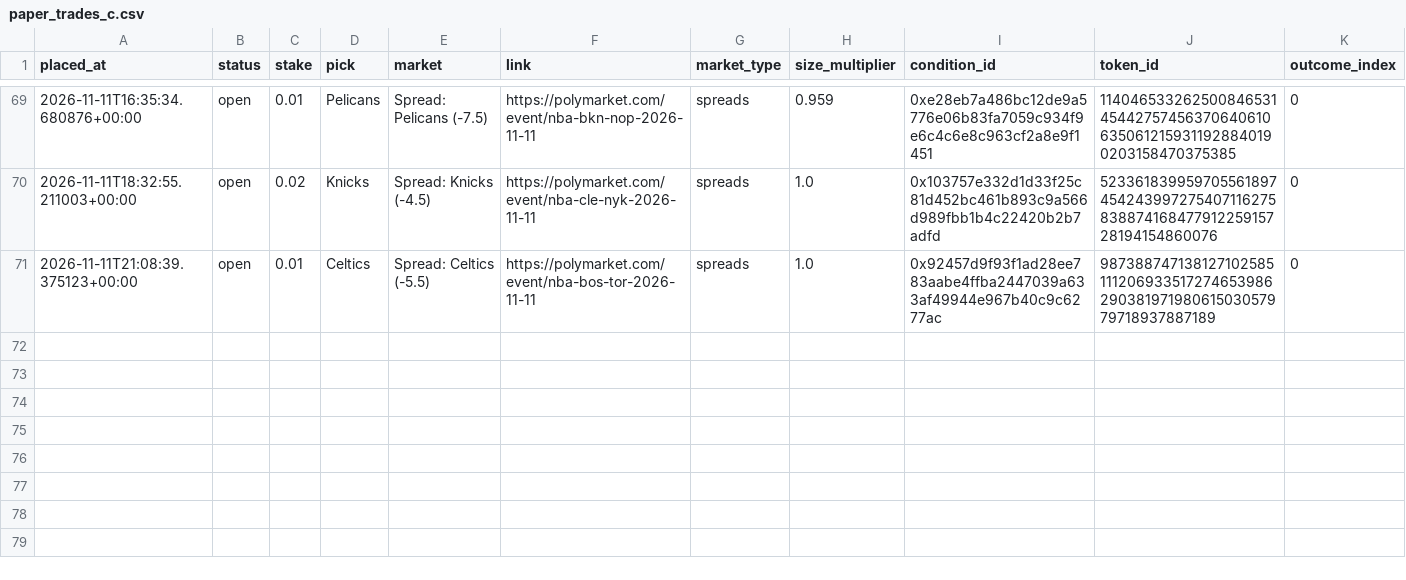
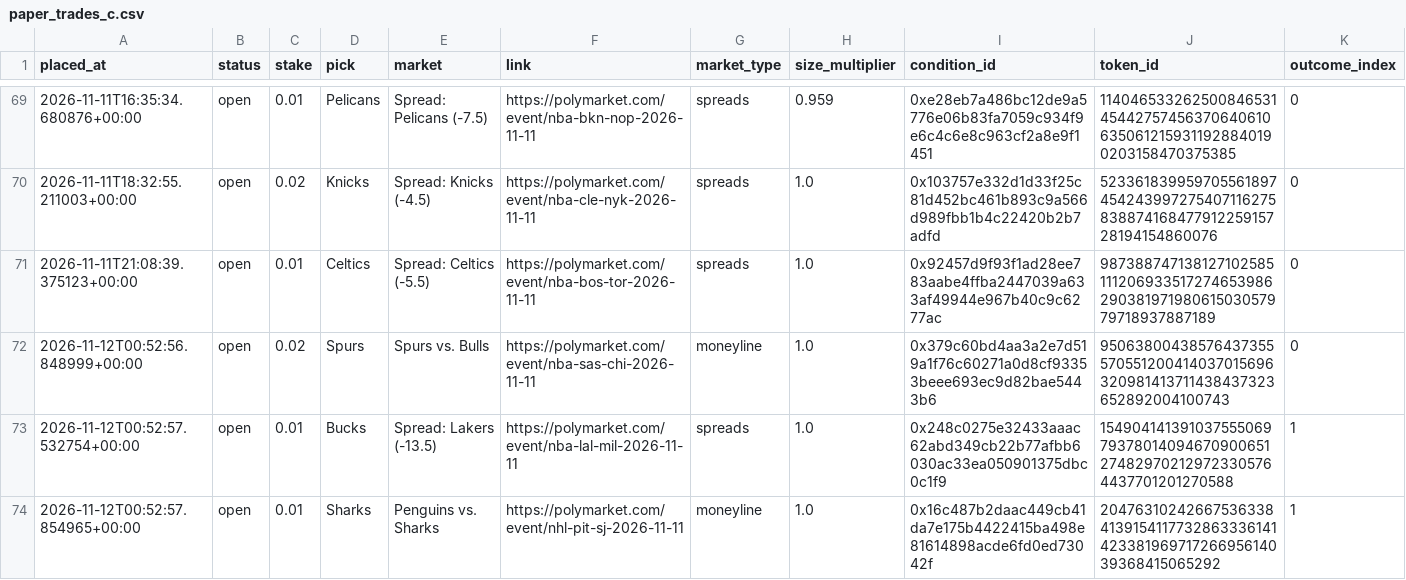
Before and after one commit to bhooder/Polymarket, a CSV file: paper_trades_c.csv, drawn as a sheet; only a part is shown, gaps mark what is left out; rows hold the shown columns only; the diff names each change by its address in the sheet, - before the commit and + after, or states it on an @@ line.

```diff
--- a/paper_trades_c.csv
+++ b/paper_trades_c.csv
+row 72: 2026-11-12T00:52:56.848999+00:00 | open | 0.02 | Spurs | Spurs vs. Bulls | https://polymarket.com/event/nba-sas-chi-2026-11-11 | moneyline | 1.0 | 0x379c60bd4aa3a2e7d519a1f76c60271a0d8cf93353beee693ec9d82bae5443b6 | 95063800438576437355570551200414037015696320981413711438437323652892004100743 | 0
+row 73: 2026-11-12T00:52:57.532754+00:00 | open | 0.01 | Bucks | Spread: Lakers (-13.5) | https://polymarket.com/event/nba-lal-mil-2026-11-11 | spreads | 1.0 | 0x248c0275e32433aaac62abd349cb22b77afbb6030ac33ea050901375dbc0c1f9 | 15490414139103755506979378014094670900651274829702129723305764437701201270588 | 1
+row 74: 2026-11-12T00:52:57.854965+00:00 | open | 0.01 | Sharks | Penguins vs. Sharks | https://polymarket.com/event/nhl-pit-sj-2026-11-11 | moneyline | 1.0 | 0x16c487b2daac449cb41da7e175b4422415ba498e81614898acde6fd0ed73042f | 20476310242667536338413915411773286333614142338196971726695614039368415065292 | 1
```
Also changed, not shown: live_trades.csv, paper_trades.csv, 9 other files.
